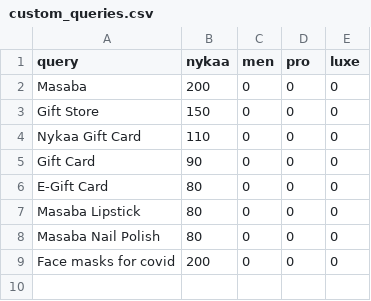
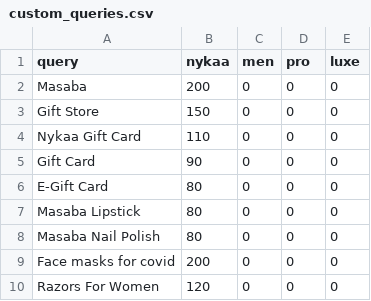
Before and after one commit to amar12a-nykaa/myrepo, a CSV file: autocomplete/custom_queries.csv, drawn as a sheet; the diff names each change by its address in the sheet, - before the commit and + after, or states it on an @@ line.

Commit message:
added razor for women in search query.
Signed-off-by: Shweta2017 <shweta.agrawal@nykaa.com>

```diff
--- a/autocomplete/custom_queries.csv
+++ b/autocomplete/custom_queries.csv
+row 10: Razors For Women | 120 | 0 | 0 | 0
```
